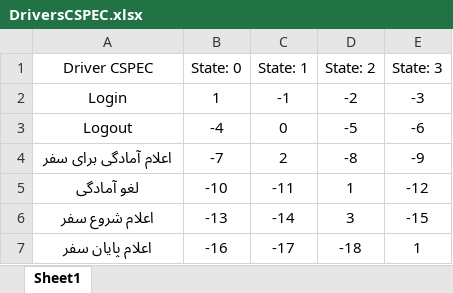
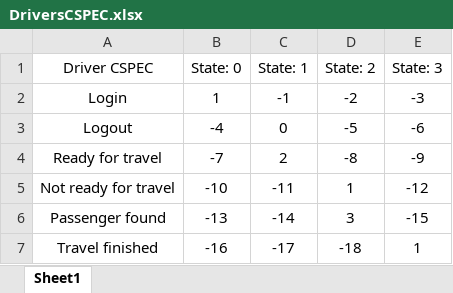
Before and after one commit to arminkz/UberSEA, an Excel workbook: Structural/Behavioral Model/CSPEC/DriversCSPEC.xlsx, sheet Sheet1, drawn as a sheet; values as stored, in another font and other column widths than the file's, no borders; the diff names each change by its address in the sheet, - before the commit and + after, or states it on an @@ line.

```diff
--- a/Structural/Behavioral Model/CSPEC/DriversCSPEC.xlsx (sheet Sheet1)
+++ b/Structural/Behavioral Model/CSPEC/DriversCSPEC.xlsx (sheet Sheet1)
-A4 (Driver CSPEC): اعلام آمادگی برای سفر
+A4 (Driver CSPEC): Ready for travel
-A5 (Driver CSPEC): لغو آمادگی
+A5 (Driver CSPEC): Not ready for travel
-A6 (Driver CSPEC): اعلام شروع سفر
+A6 (Driver CSPEC): Passenger found
-A7 (Driver CSPEC): اعلام پایان سفر
+A7 (Driver CSPEC): Travel finished
```
Also changed, not shown: Structural/Behavioral Model/CSPEC/PassengerCSPEC.xlsx, Structural/Behavioral Model/CSPEC/Server System CSPEC.xlsx, 2 other files.
